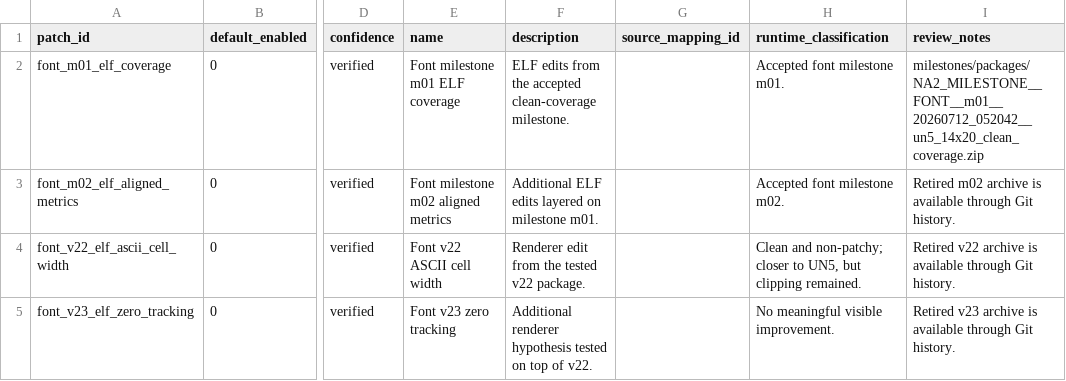
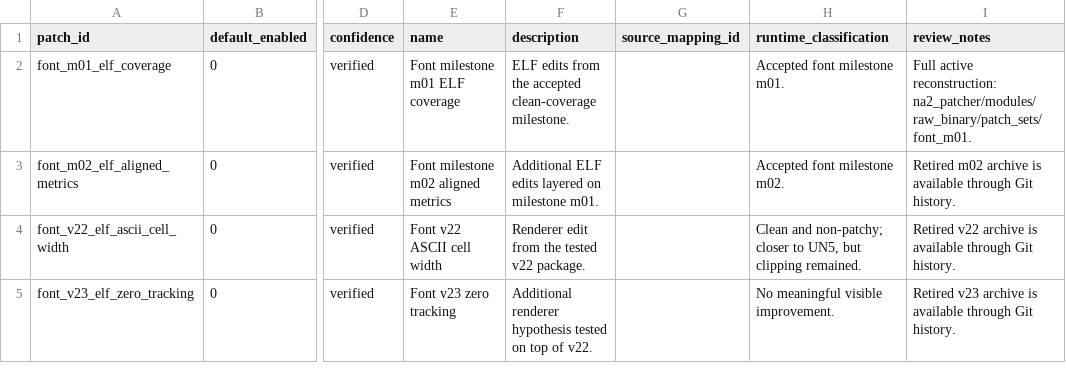
Before and after one commit to solid1353/NA2-Modding, a TSV file: na2_patcher/modules/raw_binary/patch_sets/font_elf_history/patches.tsv, drawn as a sheet; only a part is shown, gaps mark what is left out; the diff names each change by its address in the sheet, - before the commit and + after, or states it on an @@ line.

```diff
--- a/na2_patcher/modules/raw_binary/patch_sets/font_elf_history/patches.tsv
+++ b/na2_patcher/modules/raw_binary/patch_sets/font_elf_history/patches.tsv
-I2 (review_notes): milestones/packages/NA2_MILESTONE__FONT__m01__20260712_052042__un5_14x20_clean_coverage.zip
+I2 (review_notes): Full active reconstruction: na2_patcher/modules/raw_binary/patch_sets/font_m01.
```
Also changed, not shown: na2_patcher/profiles/current/modules.tsv, 14 other files.
